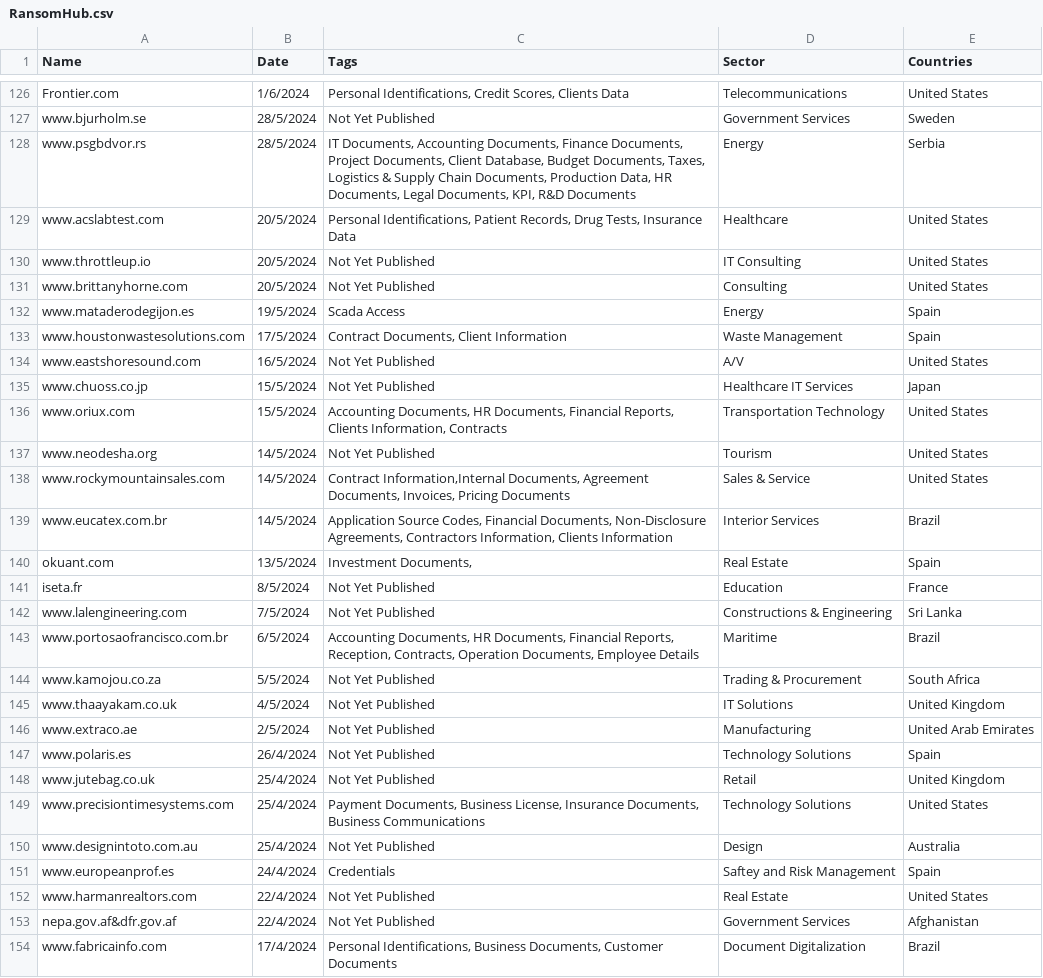
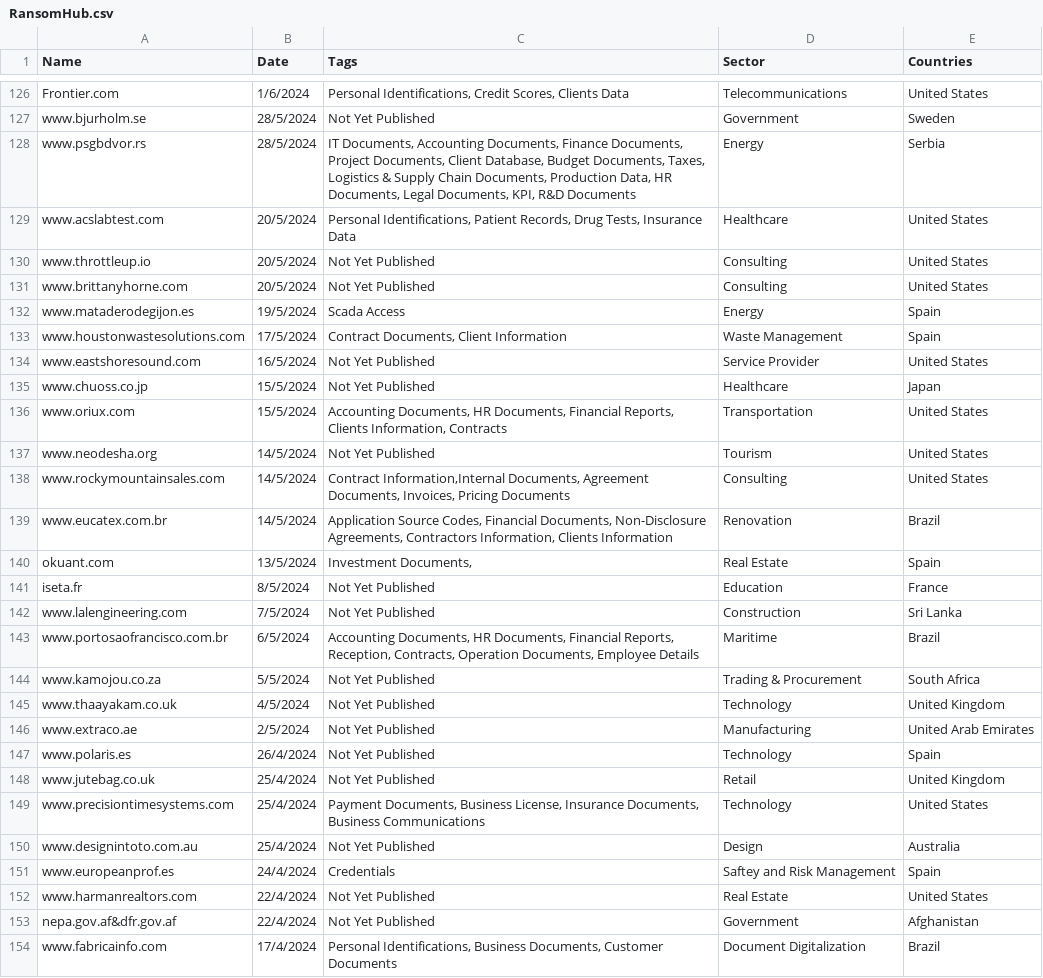
Before and after one commit to Waisoon123/CS445, a CSV file: RansomHub/RansomHub.csv, drawn as a sheet; only a part is shown, gaps mark what is left out; the diff covers the shown part only; the diff names each change by its address in the sheet, - before the commit and + after, or states it on an @@ line.

Commit message:
Update RansomHub.csv
Standardized sector tags across excel files for tableau usage.

```diff
--- a/RansomHub/RansomHub.csv
+++ b/RansomHub/RansomHub.csv
-D127 (Sector): Government Services
+D127 (Sector): Government
-D130 (Sector): IT Consulting
+D130 (Sector): Consulting
-D134 (Sector): A/V
+D134 (Sector): Service Provider
-D135 (Sector): Healthcare IT Services
+D135 (Sector): Healthcare
-D136 (Sector): Transportation Technology
+D136 (Sector): Transportation
-D138 (Sector): Sales & Service
+D138 (Sector): Consulting
-D139 (Sector): Interior Services
+D139 (Sector): Renovation
-D142 (Sector): Constructions & Engineering
+D142 (Sector): Construction
-D145 (Sector): IT Solutions
+D145 (Sector): Technology
-D147 (Sector): Technology Solutions
+D147 (Sector): Technology
-D149 (Sector): Technology Solutions
+D149 (Sector): Technology
-D153 (Sector): Government Services
+D153 (Sector): Government
```
Also changed, not shown: 56 edited cells elsewhere in this file.
